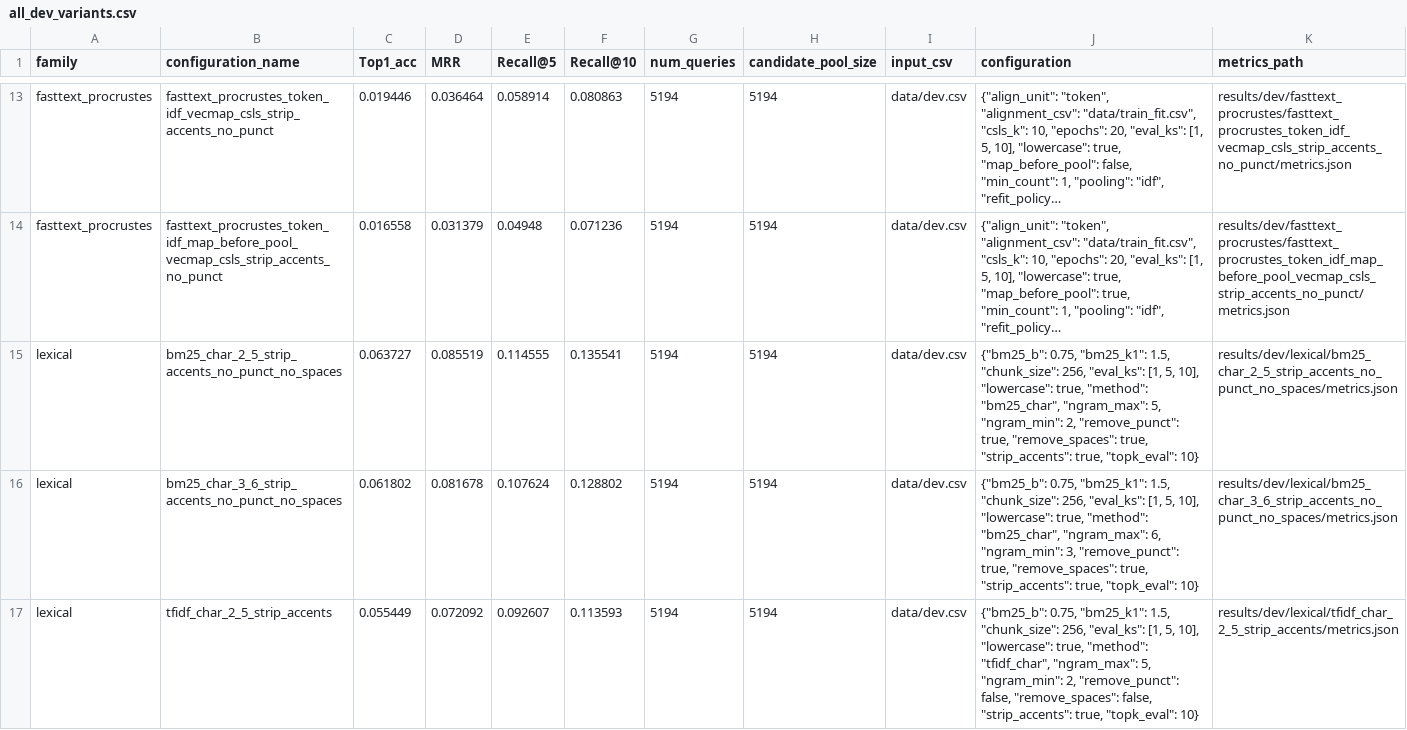
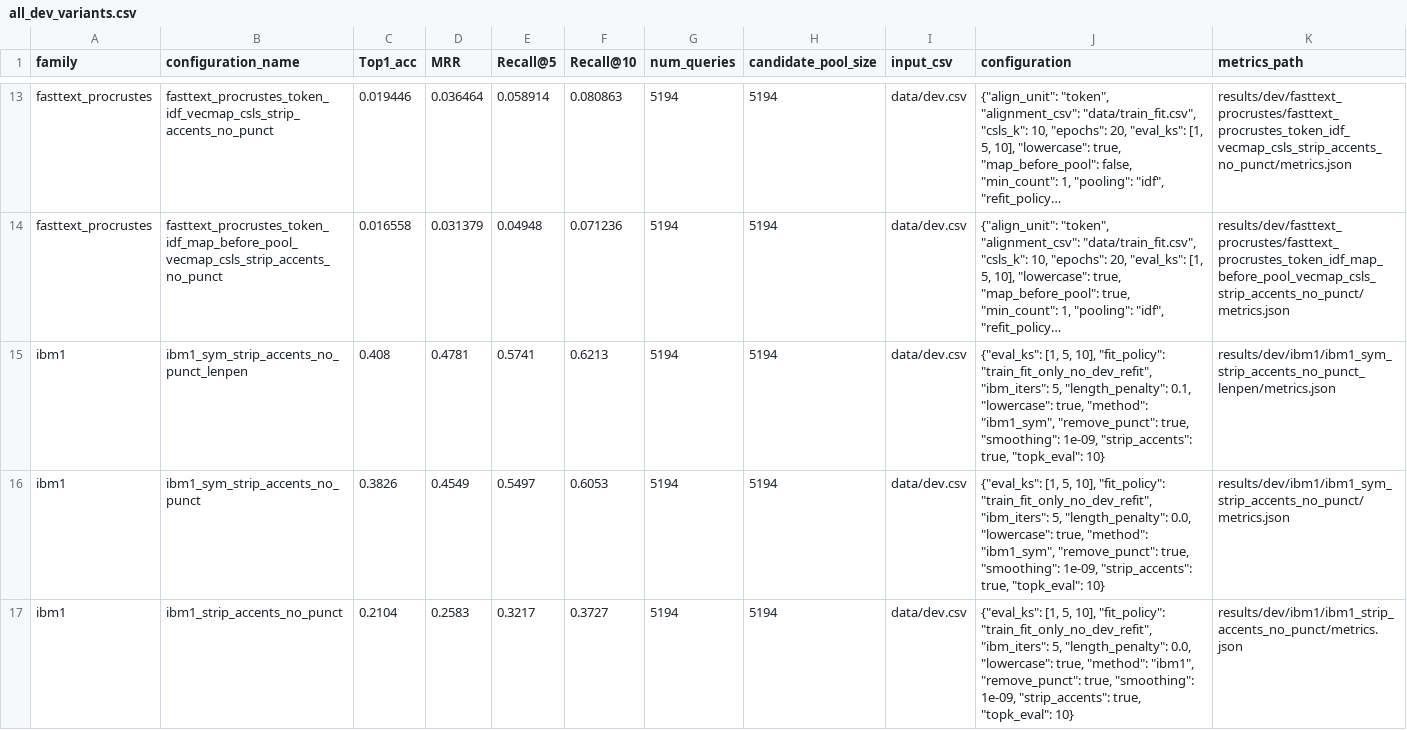
Before and after one commit to NgThTy/translation-vn-bahna, a CSV file: results/dev_selection/all_dev_variants.csv, drawn as a sheet; only a part is shown, gaps mark what is left out; the shorter side is filled out with more unchanged rows; long unchanged cells end in …; the diff covers the shown part only; the diff names each change by its address in the sheet, - before the commit and + after, or states it on an @@ line.

```diff
--- a/results/dev_selection/all_dev_variants.csv
+++ b/results/dev_selection/all_dev_variants.csv
+row 15: ibm1 | ibm1_sym_strip_accents_no_punct_lenpen | 0.408 | 0.4781 | 0.5741 | 0.6213 | 5194 | 5194 | data/dev.csv | {"eval_ks": [1, 5, 10], "fit_policy": "train_fit_only_no_dev_refit", "ibm_iters": 5, "length_penalty": 0.1, "lowercase": true, "method": "ibm1_sym", "remove_punct": true, "smoothing": 1e-09, "strip_accents": true, "topk_eval": 10} | results/dev/ibm1/ibm1_sym_strip_accents_no_punct_lenpen/metrics.json
+row 16: ibm1 | ibm1_sym_strip_accents_no_punct | 0.3826 | 0.4549 | 0.5497 | 0.6053 | 5194 | 5194 | data/dev.csv | {"eval_ks": [1, 5, 10], "fit_policy": "train_fit_only_no_dev_refit", "ibm_iters": 5, "length_penalty": 0.0, "lowercase": true, "method": "ibm1_sym", "remove_punct": true, "smoothing": 1e-09, "strip_accents": true, "topk_eval": 10} | results/dev/ibm1/ibm1_sym_strip_accents_no_punct/metrics.json
+row 17: ibm1 | ibm1_strip_accents_no_punct | 0.2104 | 0.2583 | 0.3217 | 0.3727 | 5194 | 5194 | data/dev.csv | {"eval_ks": [1, 5, 10], "fit_policy": "train_fit_only_no_dev_refit", "ibm_iters": 5, "length_penalty": 0.0, "lowercase": true, "method": "ibm1", "remove_punct": true, "smoothing": 1e-09, "strip_accents": true, "topk_eval": 10} | results/dev/ibm1/ibm1_strip_accents_no_punct/metrics.json
```
Also changed, not shown: 2 added rows elsewhere in this file, results/dev_selection/dev_selected_test_results.csv, results/dev_selection/table2_ordering_comparison.csv, 16 other files.
